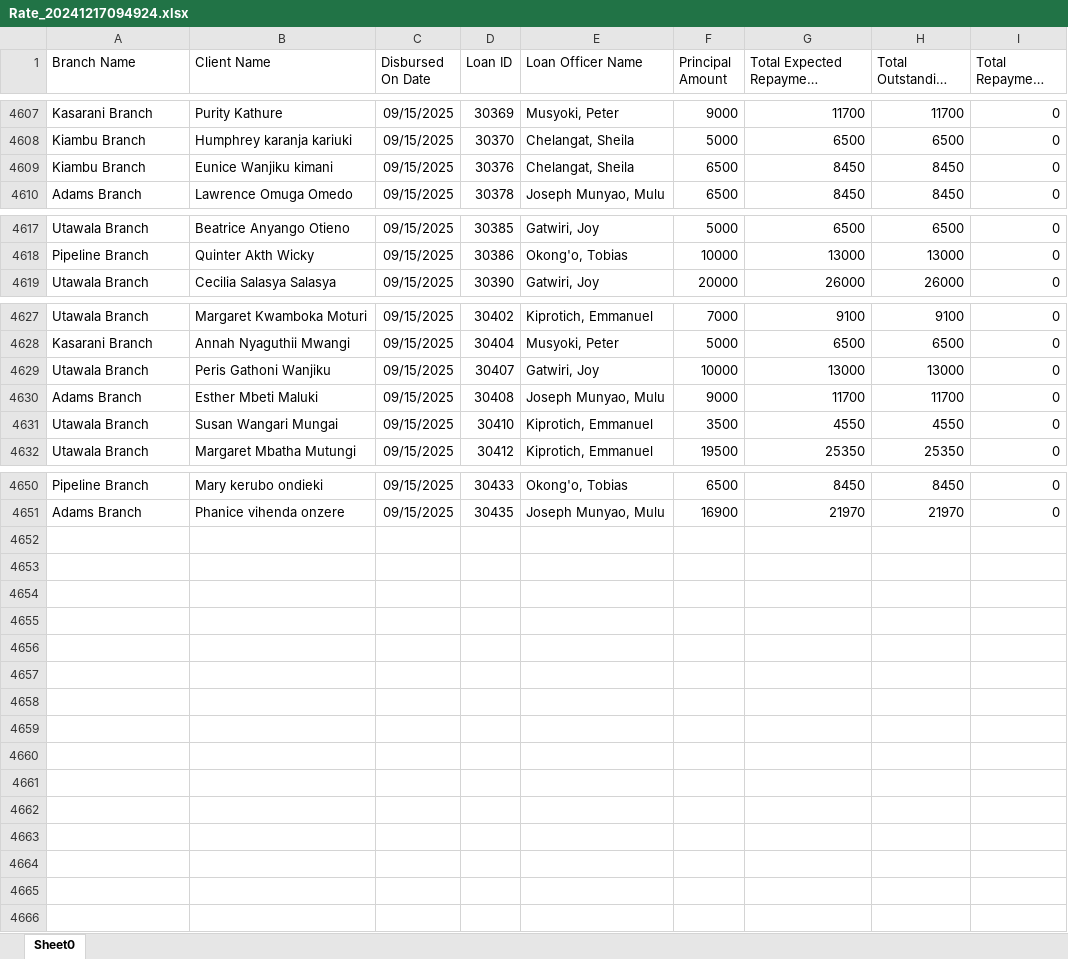
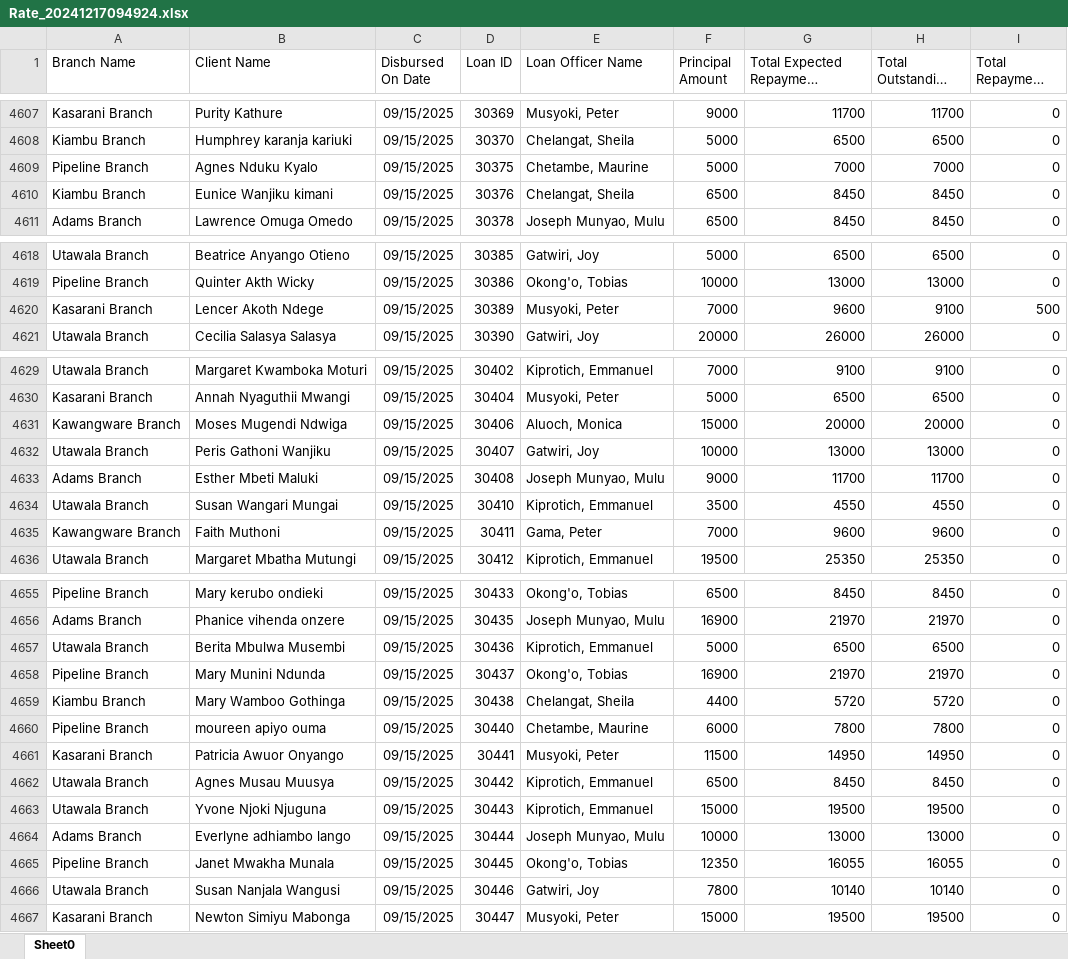
Before and after one commit to Phoenix-Capital/zidisha-monitor, an Excel workbook: Rate_20241217094924.xlsx, sheet Sheet0, drawn as a sheet; only a part is shown, gaps mark what is left out; long unchanged cells end in …; values as stored, in another font and other column widths than the file's, no borders; the diff covers the shown part only; the diff names each change by its address in the sheet, - before the commit and + after, or states it on an @@ line.

```diff
--- a/Rate_20241217094924.xlsx (sheet Sheet0)
+++ b/Rate_20241217094924.xlsx (sheet Sheet0)
+row 4609: Pipeline Branch | Agnes Nduku Kyalo | 09/15/2025 | 30375 | Chetambe, Maurine | 5000 | 7000 | 7000 | 0
+row 4620: Kasarani Branch | Lencer Akoth Ndege | 09/15/2025 | 30389 | Musyoki, Peter | 7000 | 9600 | 9100 | 500
+row 4631: Kawangware Branch | Moses Mugendi Ndwiga | 09/15/2025 | 30406 | Aluoch, Monica | 15000 | 20000 | 20000 | 0
+row 4635: Kawangware Branch | Faith Muthoni | 09/15/2025 | 30411 | Gama, Peter | 7000 | 9600 | 9600 | 0
+row 4657: Utawala Branch | Berita Mbulwa Musembi | 09/15/2025 | 30436 | Kiprotich, Emmanuel | 5000 | 6500 | 6500 | 0
+row 4658: Pipeline Branch | Mary Munini Ndunda | 09/15/2025 | 30437 | Okong'o, Tobias | 16900 | 21970 | 21970 | 0
+row 4659: Kiambu Branch | Mary Wamboo Gothinga | 09/15/2025 | 30438 | Chelangat, Sheila | 4400 | 5720 | 5720 | 0
+row 4660: Pipeline Branch | moureen apiyo ouma | 09/15/2025 | 30440 | Chetambe, Maurine | 6000 | 7800 | 7800 | 0
+row 4661: Kasarani Branch | Patricia Awuor Onyango | 09/15/2025 | 30441 | Musyoki, Peter | 11500 | 14950 | 14950 | 0
+row 4662: Utawala Branch | Agnes Musau Muusya | 09/15/2025 | 30442 | Kiprotich, Emmanuel | 6500 | 8450 | 8450 | 0
+row 4663: Utawala Branch | Yvone Njoki Njuguna | 09/15/2025 | 30443 | Kiprotich, Emmanuel | 15000 | 19500 | 19500 | 0
+row 4664: Adams Branch | Everlyne adhiambo lango | 09/15/2025 | 30444 | Joseph Munyao, Mulu | 10000 | 13000 | 13000 | 0
+row 4665: Pipeline Branch | Janet Mwakha Munala | 09/15/2025 | 30445 | Okong'o, Tobias | 12350 | 16055 | 16055 | 0
+row 4666: Utawala Branch | Susan Nanjala Wangusi | 09/15/2025 | 30446 | Gatwiri, Joy | 7800 | 10140 | 10140 | 0
+row 4667: Kasarani Branch | Newton Simiyu Mabonga | 09/15/2025 | 30447 | Musyoki, Peter | 15000 | 19500 | 19500 | 0
```
Also changed, not shown: 1 added row and 30 edited cells elsewhere in this sheet.
